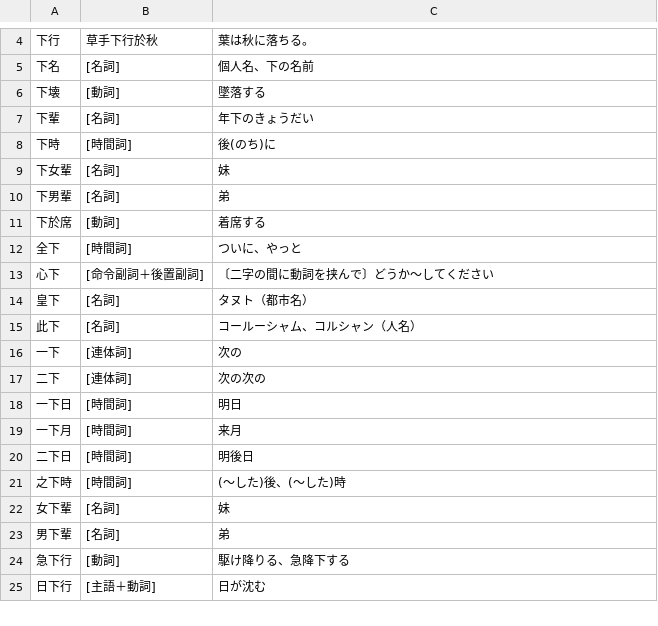
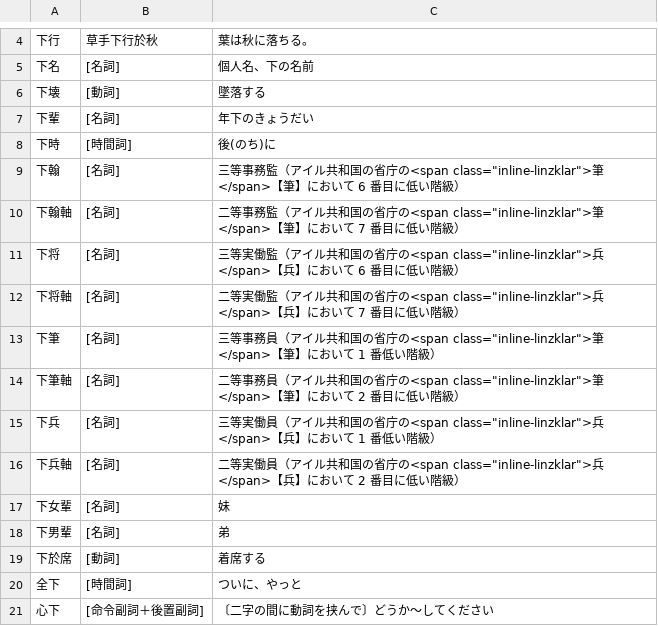
Before and after one commit to yasusho/linzklar_and_pmcp_paper_dictionary, a TSV file: entries_1_02_下.tsv, drawn as a sheet; only a part is shown, gaps mark what is left out; the shorter side is filled out with more unchanged rows; the diff names each change by its address in the sheet, - before the commit and + after, or states it on an @@ line.

```diff
--- a/entries_1_02_下.tsv
+++ b/entries_1_02_下.tsv
+row 9: 下翰 | [名詞] | 三等事務監（アイル共和国の省庁の<span class="inline-linzklar">筆</span>【筆】において 6 番目に低い階級）
+row 10: 下翰軸 | [名詞] | 二等事務監（アイル共和国の省庁の<span class="inline-linzklar">筆</span>【筆】において 7 番目に低い階級）
+row 11: 下将 | [名詞] | 三等実働監（アイル共和国の省庁の<span class="inline-linzklar">兵</span>【兵】において 6 番目に低い階級）
+row 12: 下将軸 | [名詞] | 二等実働監（アイル共和国の省庁の<span class="inline-linzklar">兵</span>【兵】において 7 番目に低い階級）
+row 13: 下筆 | [名詞] | 三等事務員（アイル共和国の省庁の<span class="inline-linzklar">筆</span>【筆】において 1 番低い階級）
+row 14: 下筆軸 | [名詞] | 二等事務員（アイル共和国の省庁の<span class="inline-linzklar">筆</span>【筆】において 2 番目に低い階級）
+row 15: 下兵 | [名詞] | 三等実働員（アイル共和国の省庁の<span class="inline-linzklar">兵</span>【兵】において 1 番低い階級）
+row 16: 下兵軸 | [名詞] | 二等実働員（アイル共和国の省庁の<span class="inline-linzklar">兵</span>【兵】において 2 番目に低い階級）
```
Also changed, not shown: entries_1_01_処.tsv, entries_1_04_人.tsv, 32 other files.
